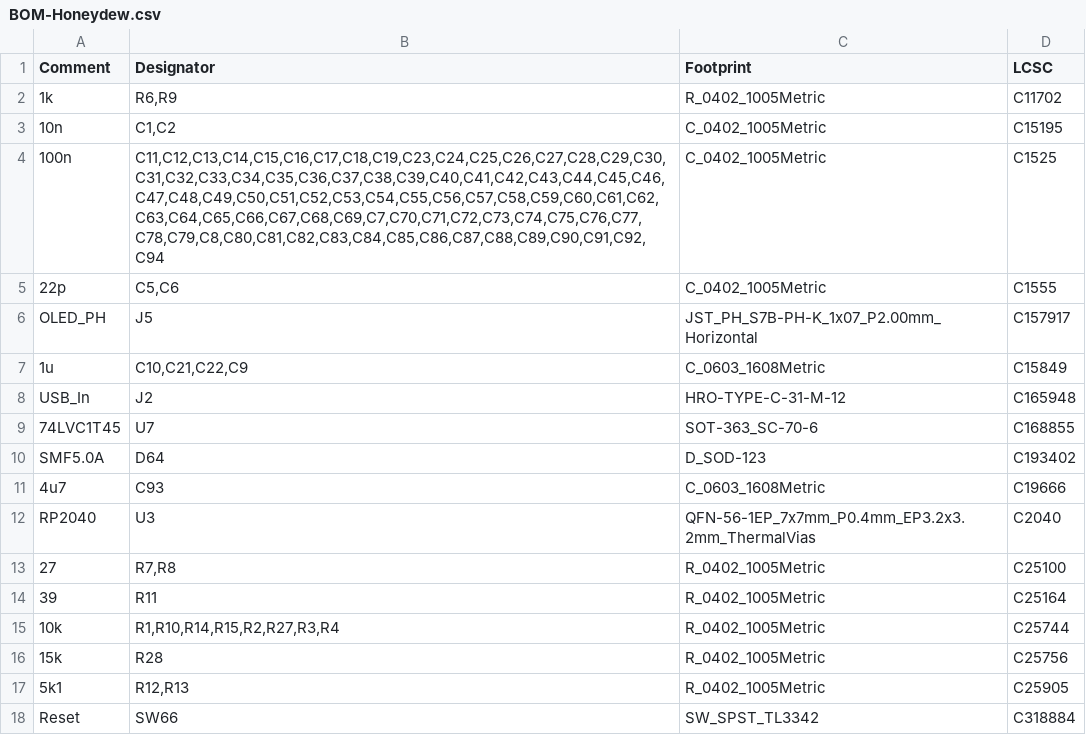
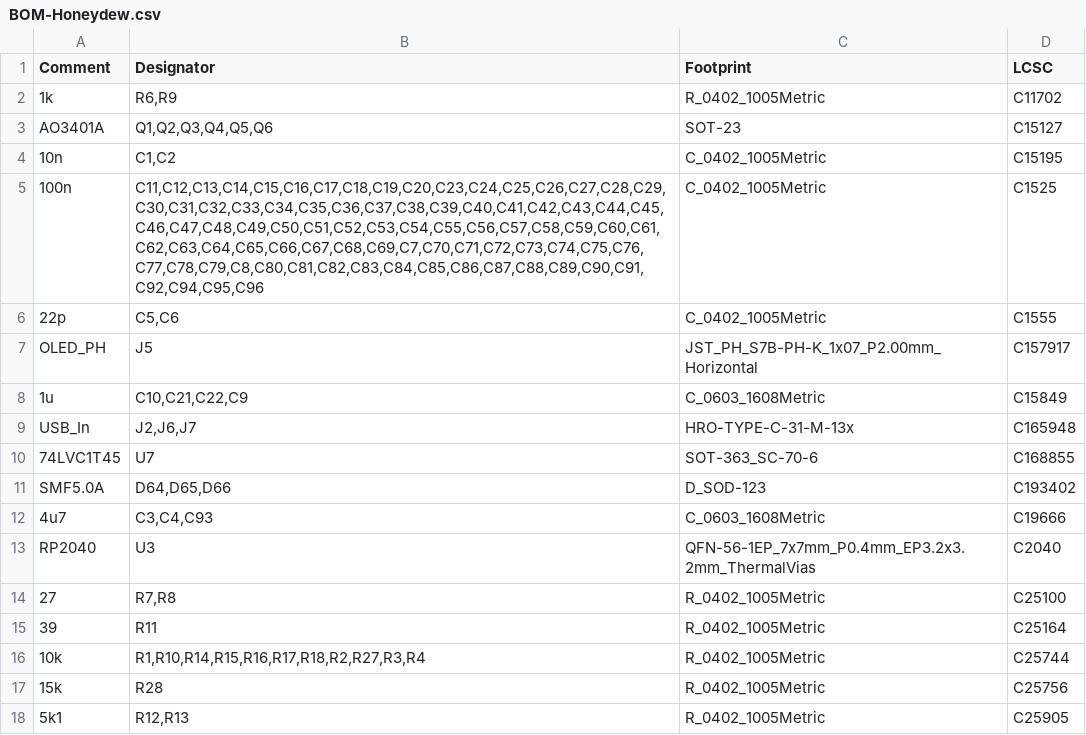
Before and after one commit to Ariamelon/Honeydew, a CSV file: PCB/jlcpcb/production_files/BOM-Honeydew.csv, drawn as a sheet; only a part is shown; the shorter side is filled out with more unchanged rows; the diff covers the shown part only.

```diff
--- a/PCB/jlcpcb/production_files/BOM-Honeydew.csv
+++ b/PCB/jlcpcb/production_files/BOM-Honeydew.csv
@@ -2,4 +2,5 @@ Comment,Designator,Footprint,LCSC
 1k,"R6,R9",R_0402_1005Metric,C11702
+AO3401A,"Q1,Q2,Q3,Q4,Q5,Q6",SOT-23,C15127
 10n,"C1,C2",C_0402_1005Metric,C15195
-100n,"C11,C12,C13,C14,C15,C16,C17,C18,C19,C23,C24,C25,C26,C27,C28,C29,C30,C31,C32,C33,C34,C35,C36,C37,C38,C39,C40,C41,C42,C43,C44,C45,C46,C47,C48,C49,C50,C51,C52,C53,C54,C55,C56,C57,C58,C59,C60,C61,C62,C63,C64,C65,C66,C67,C68,C69,C7,C70,C71,C72,C73,C74,C75,C76,C77,C78,C79,C8,C80,C81,C82,C83,C84,C85,C86,C87,C88,C89,C90,C91,C92,C94",C_0402_1005Metric,C1525
+100n,"C11,C12,C13,C14,C15,C16,C17,C18,C19,C20,C23,C24,C25,C26,C27,C28,C29,C30,C31,C32,C33,C34,C35,C36,C37,C38,C39,C40,C41,C42,C43,C44,C45,C46,C47,C48,C49,C50,C51,C52,C53,C54,C55,C56,C57,C58,C59,C60,C61,C62,C63,C64,C65,C66,C67,C68,C69,C7,C70,C71,C72,C73,C74,C75,C76,C77,C78,C79,C8,C80,C81,C82,C83,C84,C85,C86,C87,C88,C89,C90,C91,C92,C94,C95,C96",C_0402_1005Metric,C1525
 22p,"C5,C6",C_0402_1005Metric,C1555
@@ -7,6 +8,6 @@ OLED_PH,J5,JST_PH_S7B-PH-K_1x07_P2.00mm_Horizontal,C157917
 1u,"C10,C21,C22,C9",C_0603_1608Metric,C15849
-USB_In,J2,HRO-TYPE-C-31-M-12,C165948
+USB_In,"J2,J6,J7",HRO-TYPE-C-31-M-13x,C165948
 74LVC1T45,U7,SOT-363_SC-70-6,C168855
-SMF5.0A,D64,D_SOD-123,C193402
-4u7,C93,C_0603_1608Metric,C19666
+SMF5.0A,"D64,D65,D66",D_SOD-123,C193402
+4u7,"C3,C4,C93",C_0603_1608Metric,C19666
 RP2040,U3,QFN-56-1EP_7x7mm_P0.4mm_EP3.2x3.2mm_ThermalVias,C2040
@@ -14,3 +15,3 @@ RP2040,U3,QFN-56-1EP_7x7mm_P0.4mm_EP3.2x3.2mm_ThermalVias,C2040
 39,R11,R_0402_1005Metric,C25164
-10k,"R1,R10,R14,R15,R2,R27,R3,R4",R_0402_1005Metric,C25744
+10k,"R1,R10,R14,R15,R16,R17,R18,R2,R27,R3,R4",R_0402_1005Metric,C25744
 15k,R28,R_0402_1005Metric,C25756
```
Also changed, not shown: 3 added rows, 6 removed rows and 2 edited cells elsewhere in this file, PCB/jlcpcb/production_files/CPL-Honeydew.csv, 44 other files.
